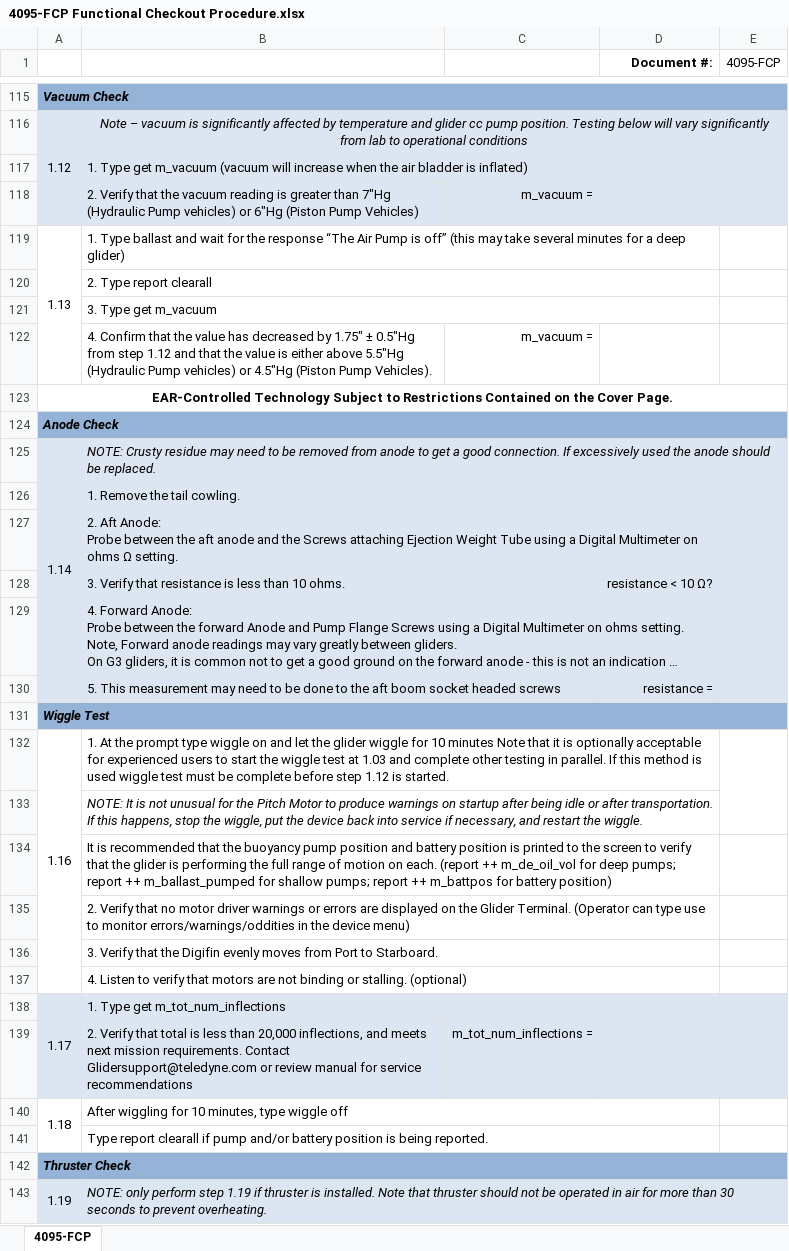
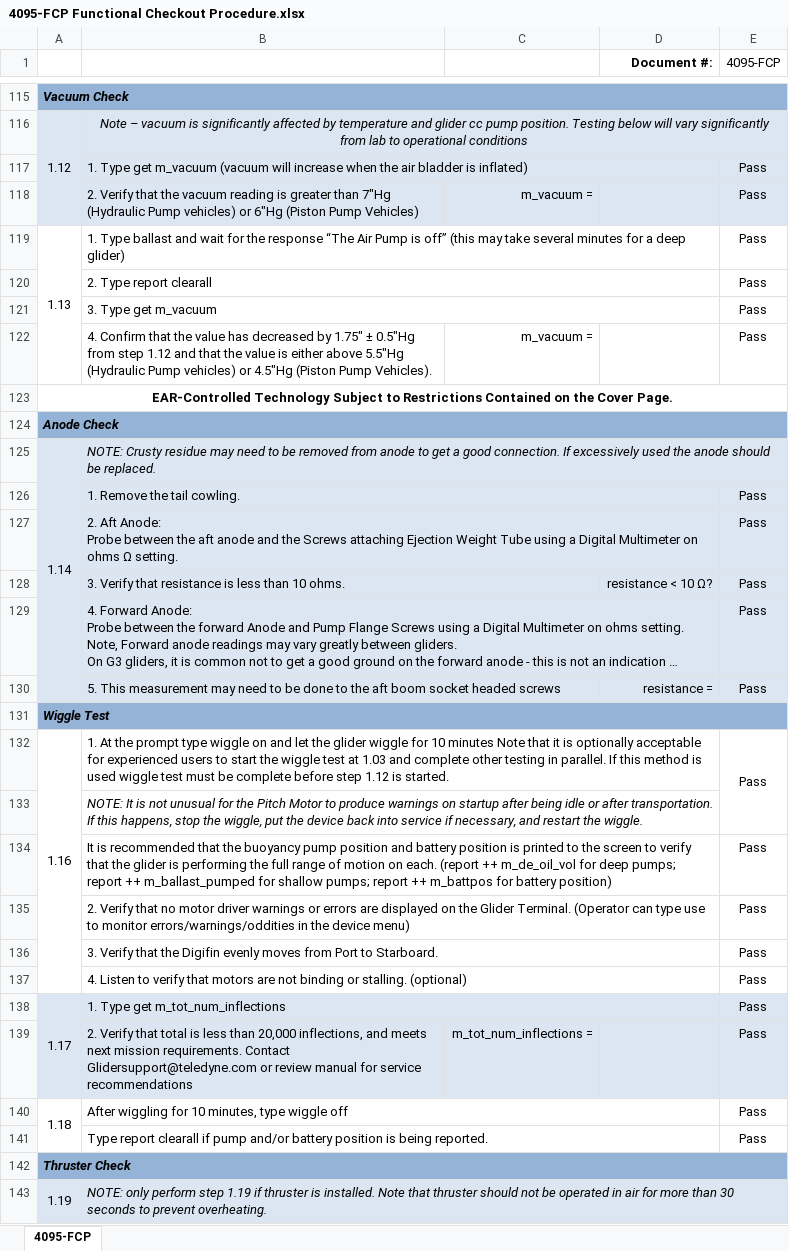
Before and after one commit to SWFSC/glider-lab-manual, an Excel workbook: content/documents/4095-FCP Functional Checkout Procedure.xlsx, sheet 4095-FCP, drawn as a sheet; only a part is shown, gaps mark what is left out; long unchanged cells end in …; values as stored, in another font and other column widths than the file's, no borders; charts and pictures not drawn; the diff covers the shown part only; the diff names each change by its address in the sheet, - before the commit and + after, or states it on an @@ line.

```diff
--- a/content/documents/4095-FCP Functional Checkout Procedure.xlsx (sheet 4095-FCP)
+++ b/content/documents/4095-FCP Functional Checkout Procedure.xlsx (sheet 4095-FCP)
-E117:E122 (4095-FCP): (empty)
+E117:E122 (4095-FCP): Pass
-E126:E130 (4095-FCP): (empty)
+E126:E130 (4095-FCP): Pass
-E132 (4095-FCP): (empty)
+E132 (4095-FCP): Pass
-E134:E141 (4095-FCP): (empty)
+E134:E141 (4095-FCP): Pass
```
Also changed, not shown: 2 added rows, 2 removed rows and 119 edited cells elsewhere in this sheet, 12 other files.
